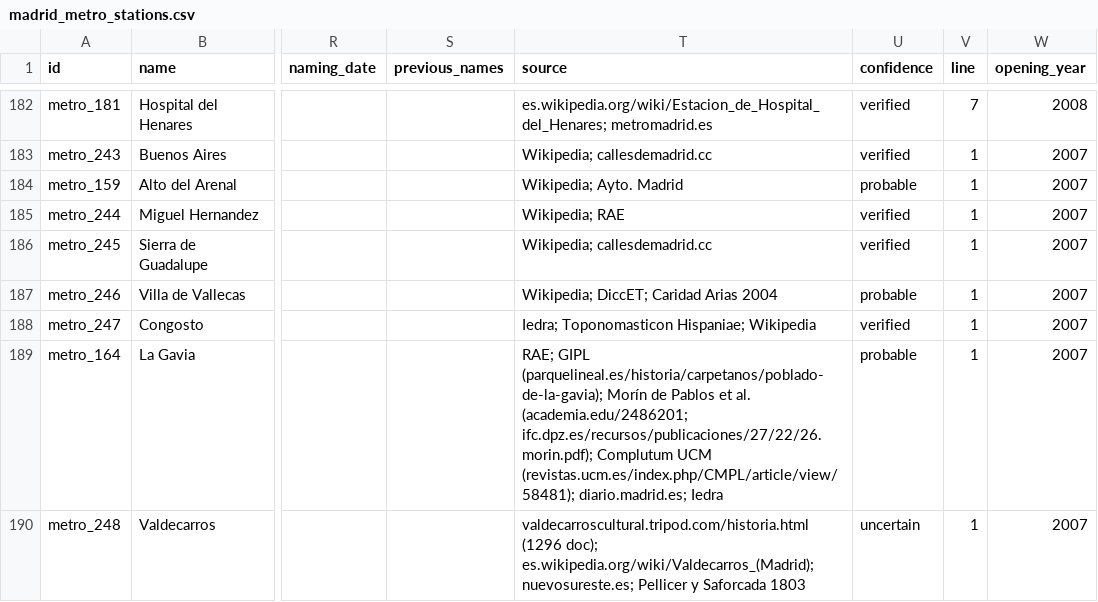
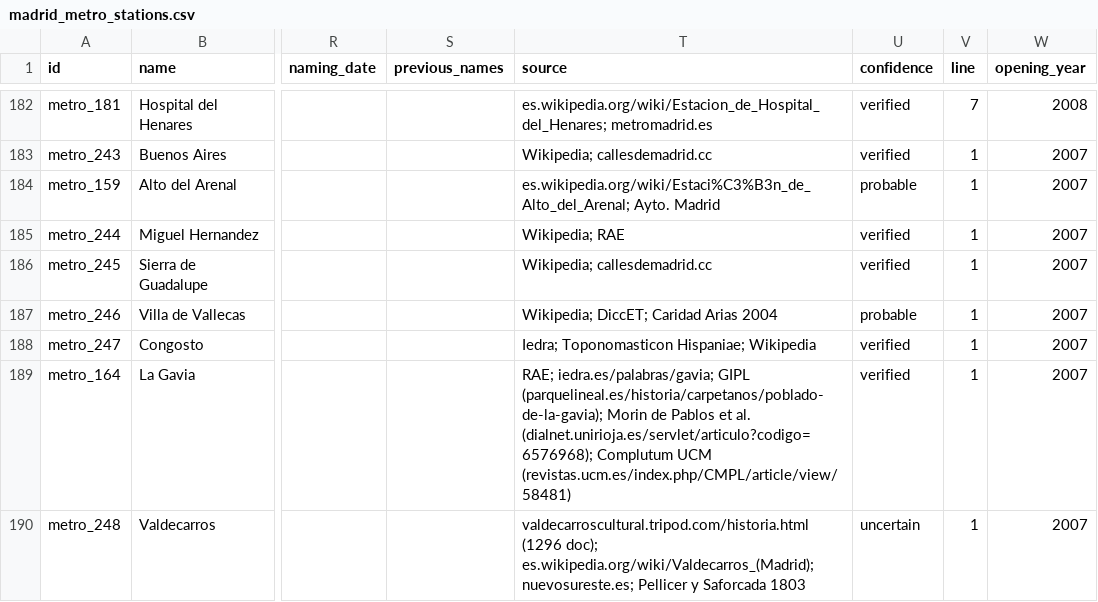
Before and after one commit to lbm364dl/toponyms-origins, a CSV file: data/madrid_metro_stations.csv, drawn as a sheet; only a part is shown, gaps mark what is left out; the diff covers the shown part only; the diff names each change by its address in the sheet, - before the commit and + after, or states it on an @@ line.

```diff
--- a/data/madrid_metro_stations.csv
+++ b/data/madrid_metro_stations.csv
-T184 (source): Wikipedia; Ayto. Madrid
+T184 (source): es.wikipedia.org/wiki/Estaci%C3%B3n_de_Alto_del_Arenal; Ayto. Madrid
-T189 (source): RAE; GIPL (parquelineal.es/historia/carpetanos/poblado-de-la-gavia); Morín de Pablos et al. (academia.edu/2486201; ifc.dpz.es/recursos/publicaciones/27/22/26.morin.pdf); Complutum UCM (revistas.ucm.es/index.php/CMPL/article/view/58481); diario.madrid.es; Iedra
+T189 (source): RAE; iedra.es/palabras/gavia; GIPL (parquelineal.es/historia/carpetanos/poblado-de-la-gavia); Morin de Pablos et al. (dialnet.unirioja.es/servlet/articulo?codigo=6576968); Complutum UCM (revistas.ucm.es/index.php/CMPL/article/view/58481)
-U189 (confidence): probable
+U189 (confidence): verified
```
Also changed, not shown: 8 edited cells elsewhere in this file, data/madrid_cercanias_stations.csv, data/madrid_metro_ligero_stations.csv.
